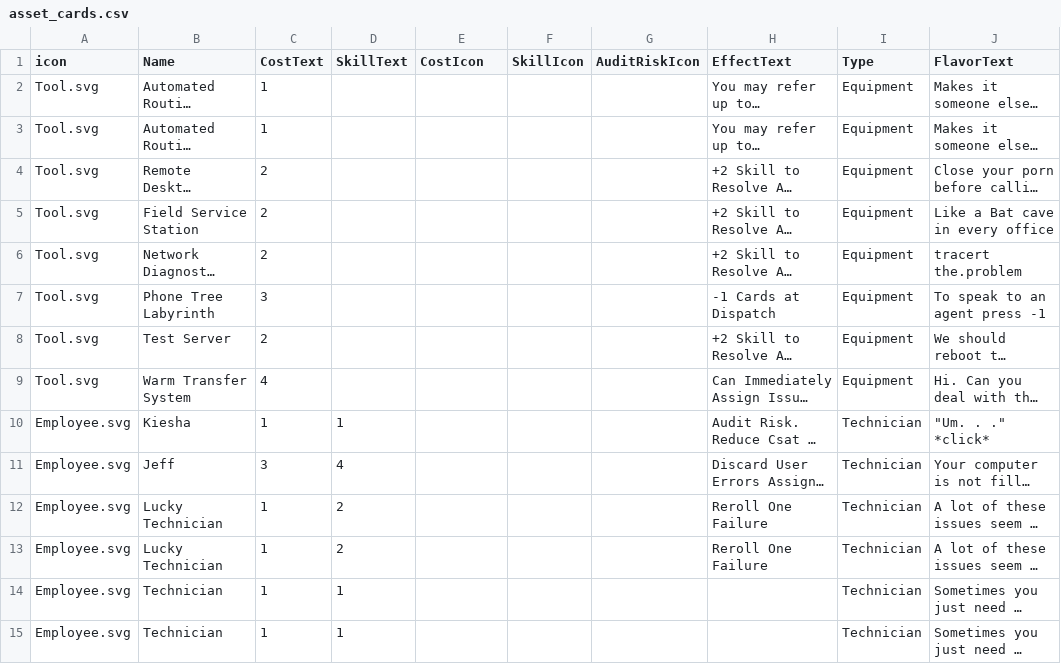
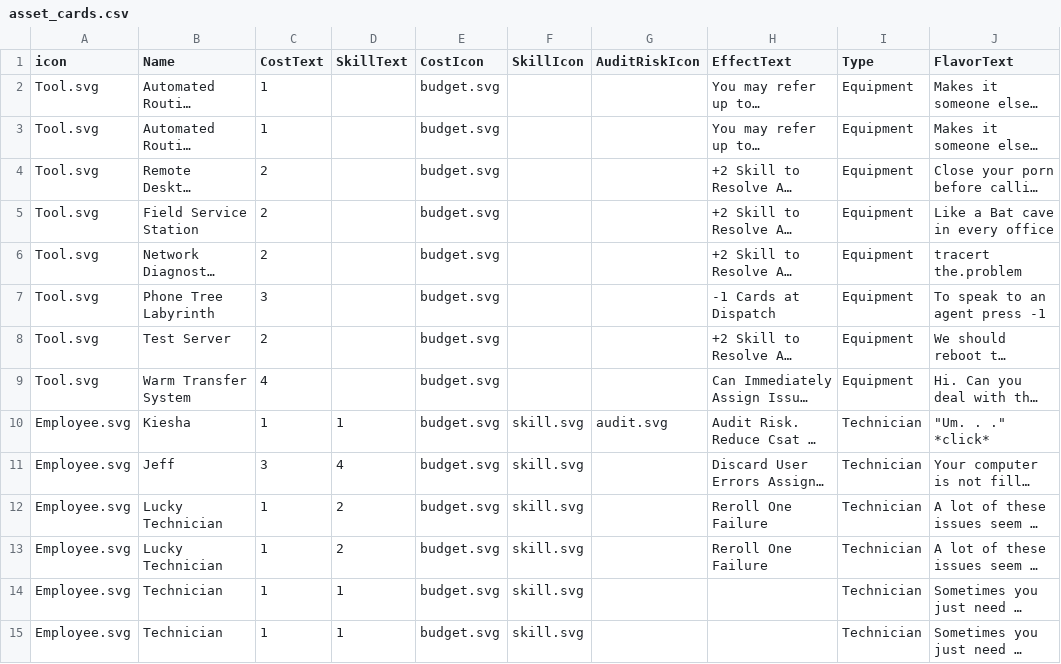
Before and after one commit to liam-middlebrook/user_error, a CSV file: asset_cards.csv, drawn as a sheet; only a part is shown; long unchanged cells end in …; the diff covers the shown part only; the diff names each change by its address in the sheet, - before the commit and + after, or states it on an @@ line.

```diff
--- a/asset_cards.csv
+++ b/asset_cards.csv
-E2:E15 (CostIcon): (empty)
+E2:E15 (CostIcon): budget.svg
-F10:F15 (SkillIcon): (empty)
+F10:F15 (SkillIcon): skill.svg
-G10 (AuditRiskIcon): (empty)
+G10 (AuditRiskIcon): audit.svg
```
Also changed, not shown: 59 edited cells elsewhere in this file, business_cards.csv, issue_cards.csv.
